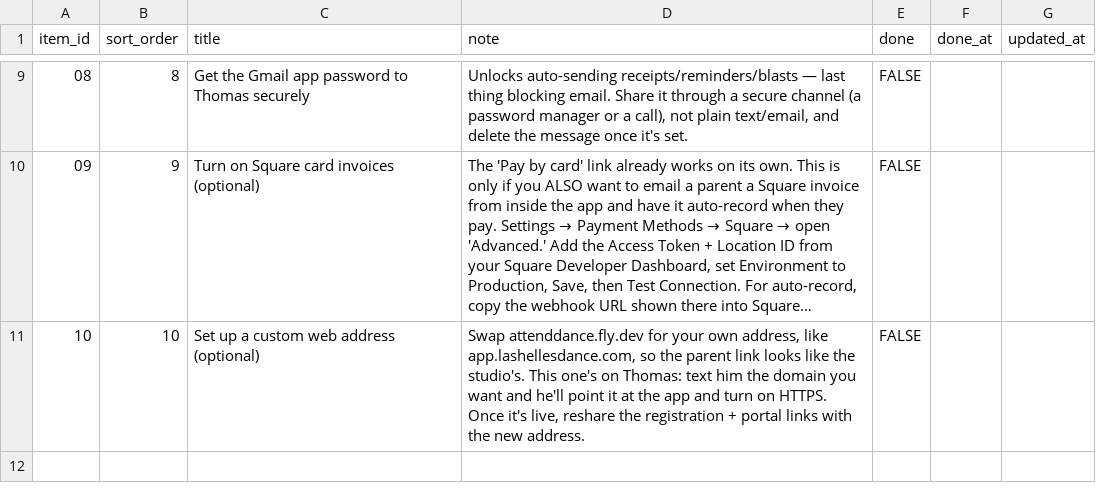
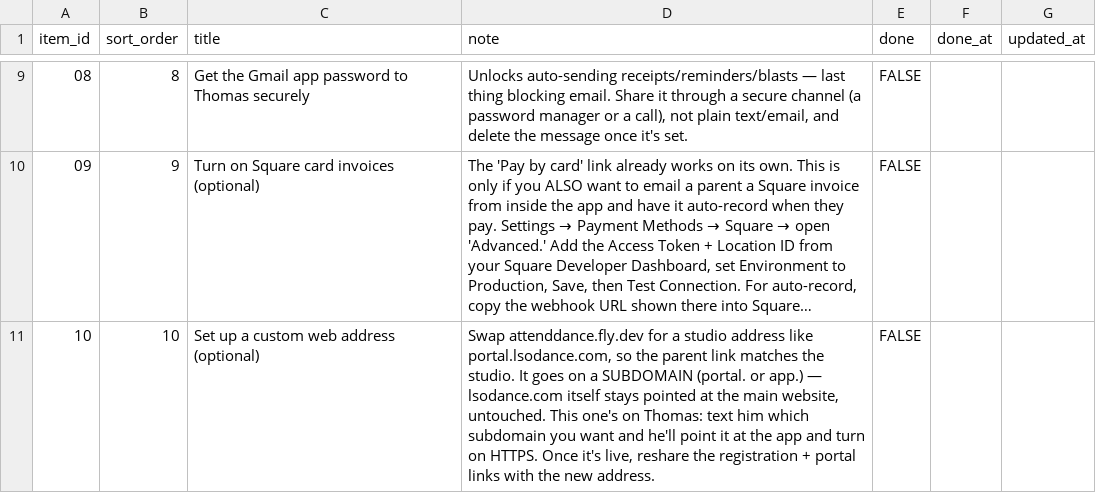
Before and after one commit to thomasphillips3/attenddance-system, a TSV file: ops-checklist/sheet-seed-data.tsv, drawn as a sheet; only a part is shown, gaps mark what is left out; long unchanged cells end in …; the diff names each change by its address in the sheet, - before the commit and + after, or states it on an @@ line.

```diff
--- a/ops-checklist/sheet-seed-data.tsv
+++ b/ops-checklist/sheet-seed-data.tsv
-D11 (note): …attenddance.fly.dev for your own address, like app.lashellesdance.com, so the parent link looks like the studio's. This one's on Thomas: text him the domain you want…
+D11 (note): …attenddance.fly.dev for a studio address like portal.lsodance.com, so the parent link matches the studio. It goes on a SUBDOMAIN (portal. or app.) — lsodance.com itself stays pointed at the main website, untouched. This one's on Thomas: text him which subdomain you want…
```
